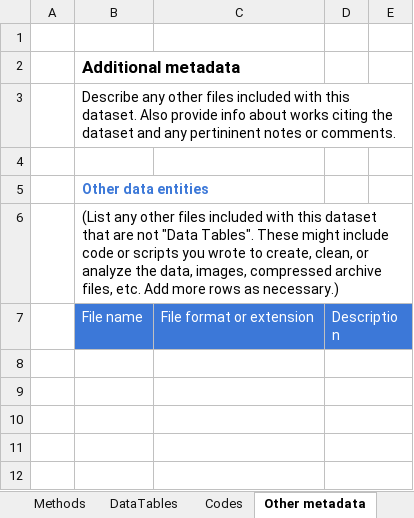
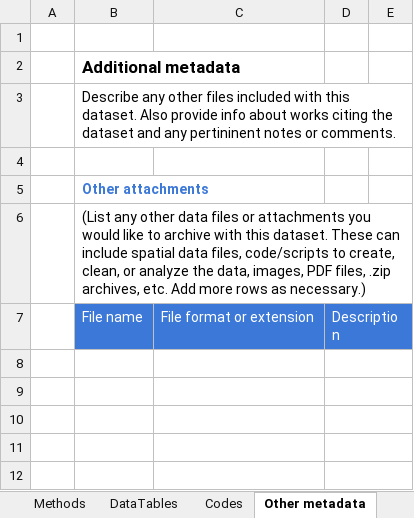
Before and after one commit to jornada-im/documentation, an Excel workbook: templates/Jornada_metadata_template.xlsx, sheet Other metadata, drawn as a sheet; only a part is shown; values as stored, in another font and other column widths than the file's, no borders; the diff names each change by its address in the sheet, - before the commit and + after, or states it on an @@ line.

```diff
--- a/templates/Jornada_metadata_template.xlsx (sheet Other metadata)
+++ b/templates/Jornada_metadata_template.xlsx (sheet Other metadata)
-B5: Other data entities
+B5: Other attachments
-B6: …any other files included with this dataset that are not "Data Tables". These might include code or scripts you wrote to create, clean, or analyze the data, images, compressed archive files, etc. Add…
+B6: …any other data files or attachments you would like to archive with this dataset. These can include spatial data files, code/scripts to create, clean, or analyze the data, images, PDF files, .zip archives, etc. Add…
```
Also changed, not shown: sheet DataTables, sheet CVs - do not edit, sheet Personnel, funding, rights, sheet Dataset info, sheet Codes, 1 other file.
